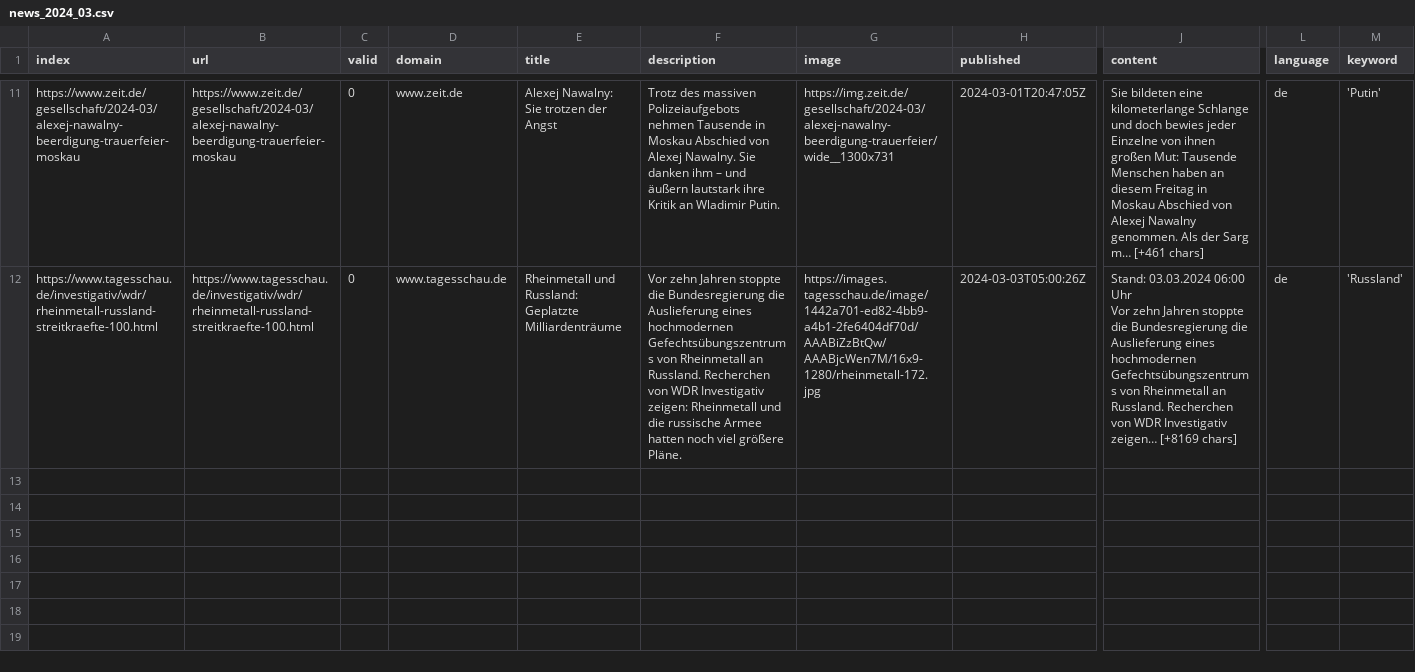
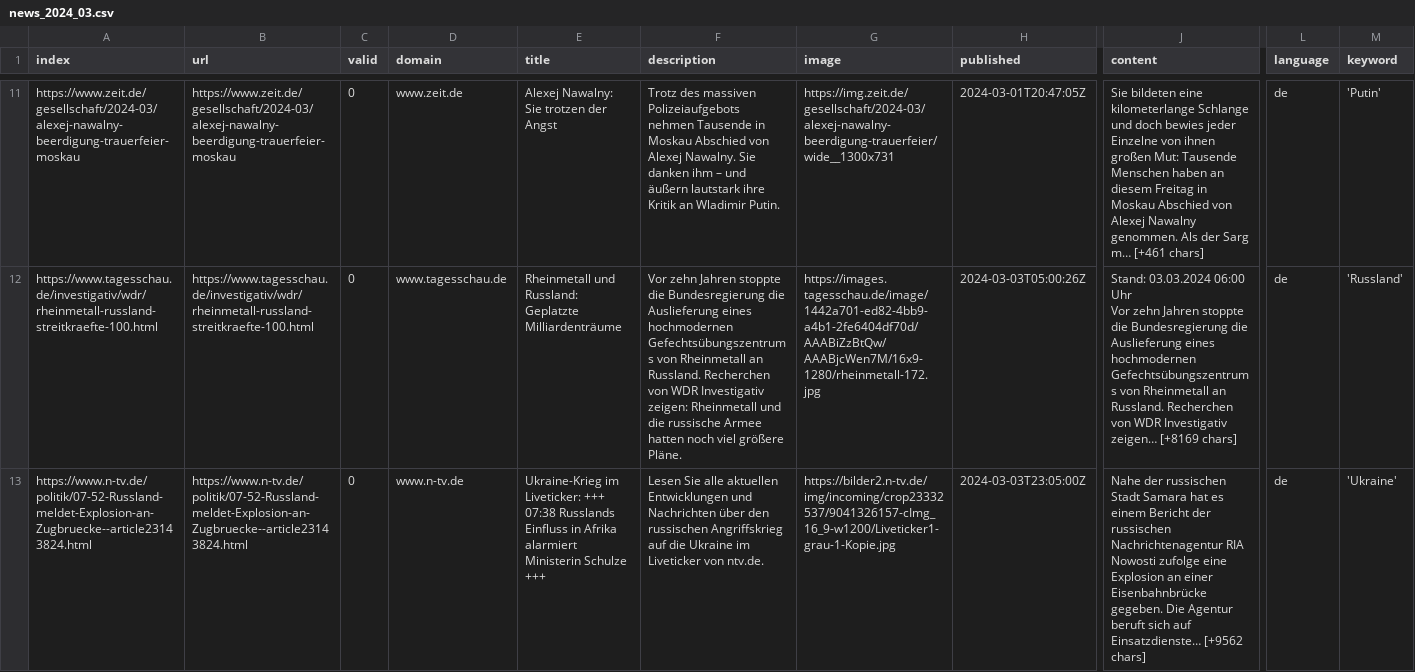
Before and after one commit to paularicarda-news/winterIsComing2, a CSV file: csv/news_2024_03.csv, drawn as a sheet; only a part is shown, gaps mark what is left out; rows hold the shown columns only; the diff covers the shown part only; the diff names each change by its address in the sheet, - before the commit and + after, or states it on an @@ line.

```diff
--- a/csv/news_2024_03.csv
+++ b/csv/news_2024_03.csv
+row 13: https://www.n-tv.de/politik/07-52-Russland-meldet-Explosion-an-Zugbruecke--article23143824.html | https://www.n-tv.de/politik/07-52-Russland-meldet-Explosion-an-Zugbruecke--article23143824.html | 0 | www.n-tv.de | Ukraine-Krieg im Liveticker: +++ 07:38 Russlands Einfluss in Afrika alarmiert Ministerin Schulze +++ | Lesen Sie alle aktuellen Entwicklungen und Nachrichten über den russischen Angriffskrieg auf die Ukraine im Liveticker von ntv.de. | https://bilder2.n-tv.de/img/incoming/crop23332537/9041326157-cImg_16_9-w1200/Liveticker1-grau-1-Kopie.jpg | 2024-03-03T23:05:00Z | Nahe der russischen Stadt Samara hat es einem Bericht der russischen Nachrichtenagentur RIA Nowosti zufolge eine Explosion an einer Eisenbahnbrücke gegeben. Die Agentur beruft sich auf Einsatzdienste… [+9562 chars] | de | 'Ukraine'
```
Also changed, not shown: 2 added rows elsewhere in this file, keywords.csv.
